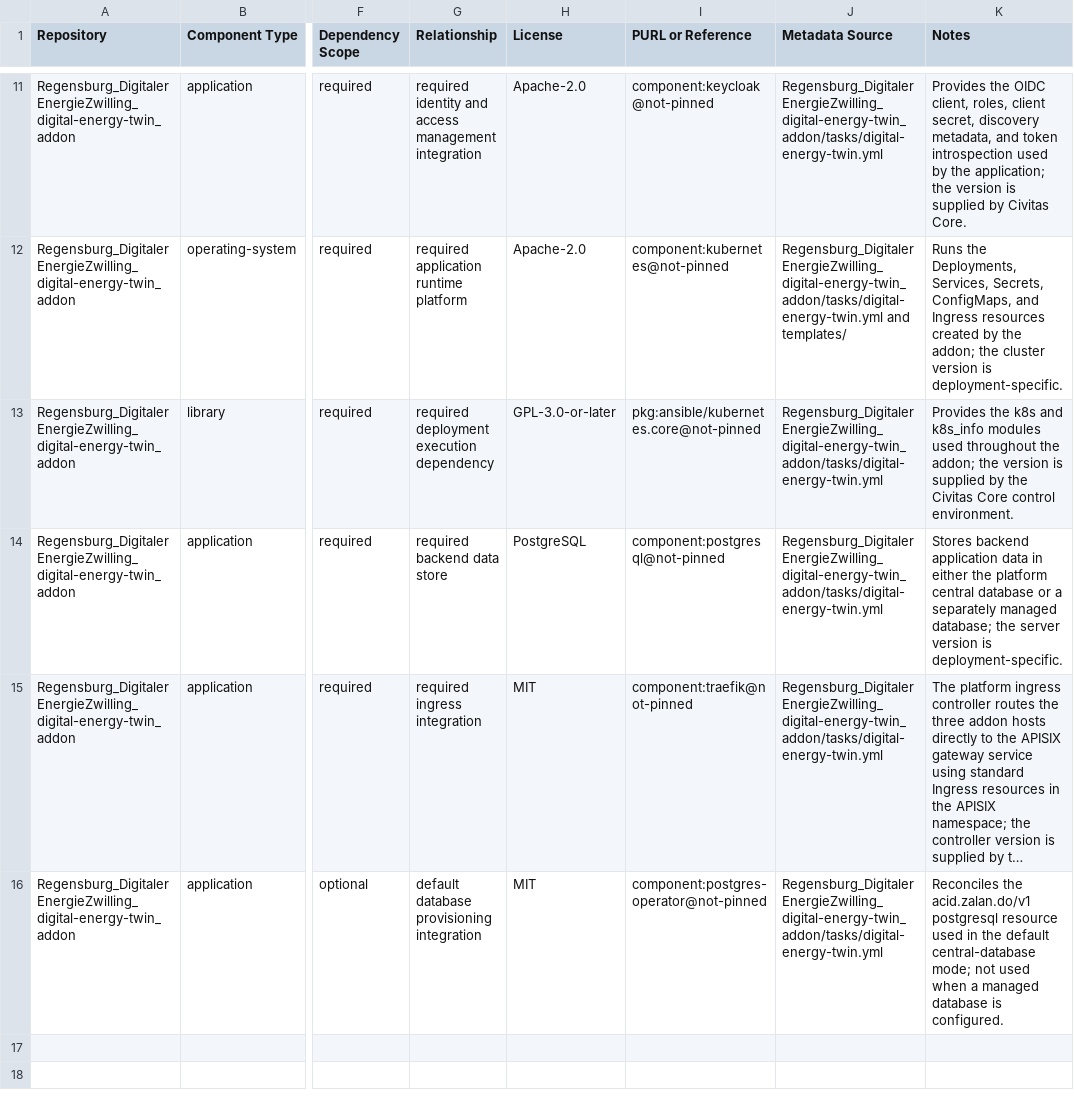
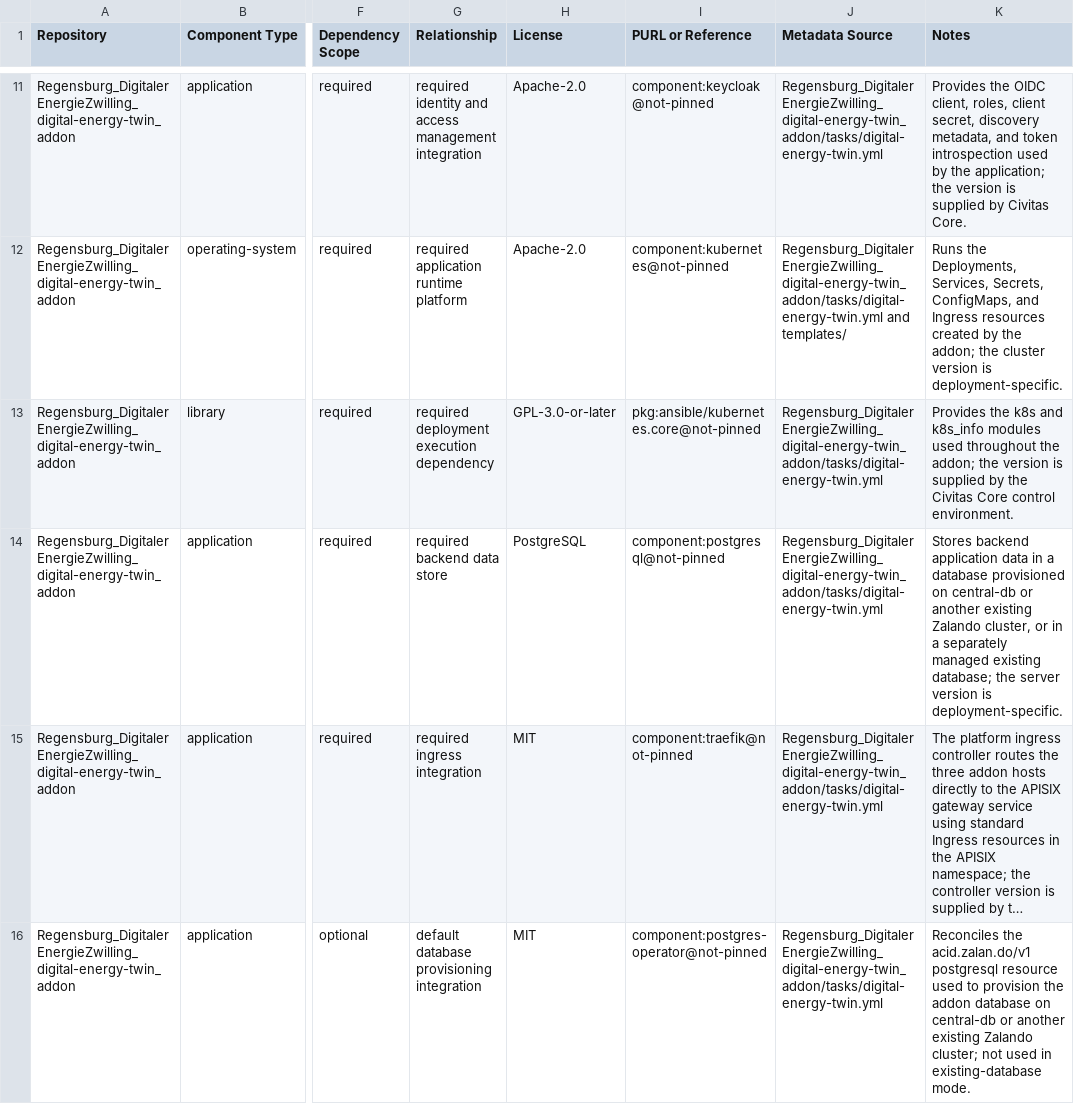
Before and after one commit to csi-FOXBYTE/Regensburg_DigitalerEnergieZwilling_digital-energy-twin_addon, a CSV file: SBOM.csv, drawn as a sheet; only a part is shown, gaps mark what is left out; long unchanged cells end in …; the diff names each change by its address in the sheet, - before the commit and + after, or states it on an @@ line.

Commit message:
feat: added zalando db mode

```diff
--- a/SBOM.csv
+++ b/SBOM.csv
-K14 (Notes): …data in either the platform central database or a separately managed database; the…
+K14 (Notes): …data in a database provisioned on central-db or another existing Zalando cluster, or in a separately managed existing database; the…
-K16 (Notes): …resource used in the default central-database mode; not used when a managed database is configured.
+K16 (Notes): …resource used to provision the addon database on central-db or another existing Zalando cluster; not used in existing-database mode.
```
Also changed, not shown: 5 other files.
